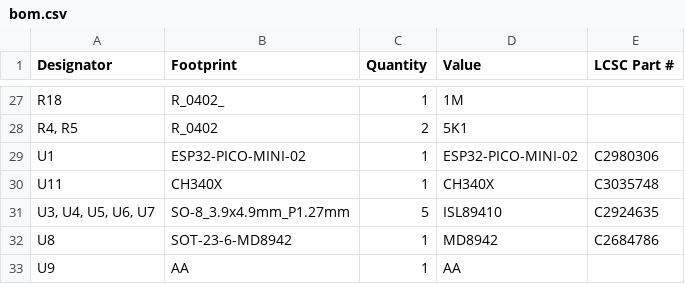
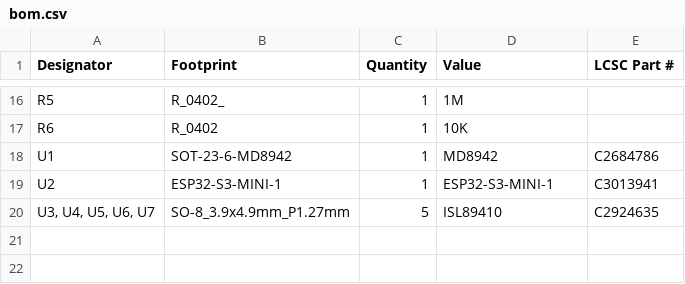
Before and after one commit to revk/SolarSystem, a CSV file: PCB/Output/production/bom.csv, drawn as a sheet; only a part is shown, gaps mark what is left out; removed rows and columns are numbered as before the commit, all else as after; the diff covers the shown part only; the diff names each change by its address in the sheet, - before the commit and + after, or states it on an @@ line.

```diff
--- a/PCB/Output/production/bom.csv
+++ b/PCB/Output/production/bom.csv
-A16 (Designator): R18
+A16 (Designator): R5
-row 28: R4, R5 | R_0402 | 2 | 5K1
+row 17: R6 | R_0402 | 1 | 10K
-B18 (Footprint): ESP32-PICO-MINI-02
+B18 (Footprint): SOT-23-6-MD8942
-D18 (Value): ESP32-PICO-MINI-02
+D18 (Value): MD8942
-E18 (LCSC Part #): C2980306
+E18 (LCSC Part #): C2684786
-row 30: U11 | CH340X | 1 | CH340X | C3035748
+row 19: U2 | ESP32-S3-MINI-1 | 1 | ESP32-S3-MINI-1 | C3013941
-row 32: U8 | SOT-23-6-MD8942 | 1 | MD8942 | C2684786
-row 33: U9 | AA | 1 | AA
```
Also changed, not shown: 5 added rows, 16 removed rows and 11 edited cells elsewhere in this file, PCB/Output/production/designators.csv, PCB/Output/production/positions.csv, 5 other files.
